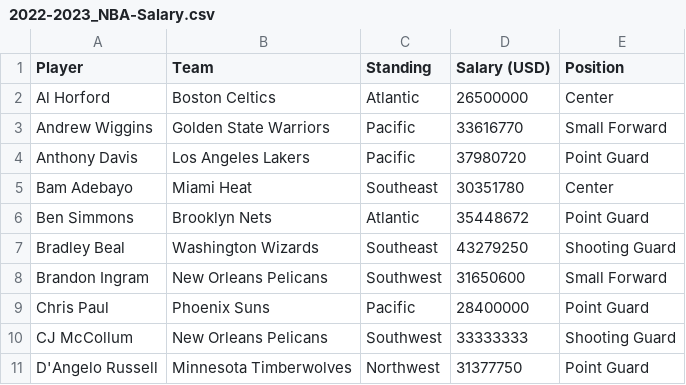
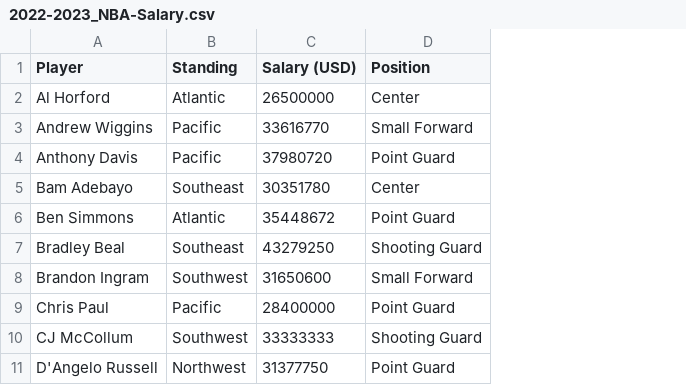
Before and after one commit to campbelle1/Introduction-to-Data-Science, a CSV file: Week 3/2022-2023_NBA-Salary.csv, drawn as a sheet; only a part is shown; the diff names each change by its address in the sheet, - before the commit and + after, or states it on an @@ line.

Commit message:
edited nba data

```diff
--- a/Week 3/2022-2023_NBA-Salary.csv
+++ b/Week 3/2022-2023_NBA-Salary.csv
-column B (Team), rows 2-11: Boston Celtics | Golden State Warriors | Los Angeles Lakers | Miami Heat | Brooklyn Nets | Washington Wizards | New Orleans Pelicans | Phoenix Suns | New Orleans Pelicans | Minnesota Timberwolves
```
Also changed, not shown: 2 other files.
